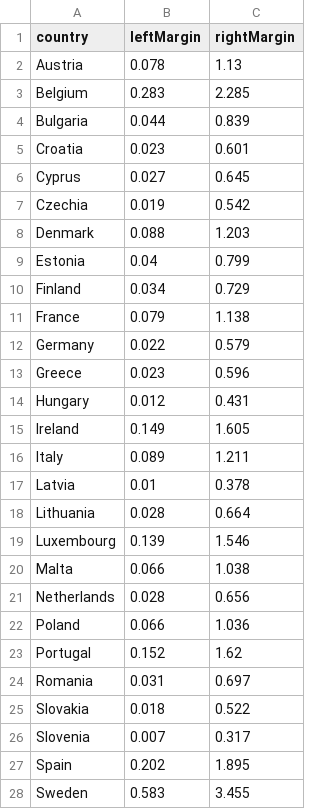
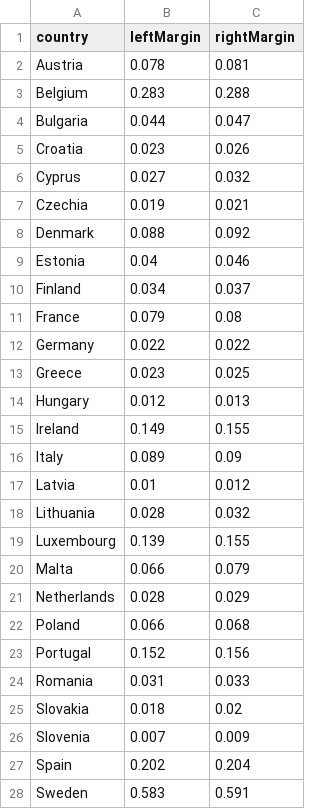
Before and after one commit to KalcMatej99/Seminarska-VS-Covid-19, a CSV file: Podatki/dbMargins.csv, drawn as a sheet.

```diff
--- a/Podatki/dbMargins.csv
+++ b/Podatki/dbMargins.csv
@@ -1,28 +1,28 @@
 "country","leftMargin","rightMargin"
-"Austria",0.078,1.13
-"Belgium",0.283,2.285
-"Bulgaria",0.044,0.839
-"Croatia",0.023,0.601
-"Cyprus",0.027,0.645
-"Czechia",0.019,0.542
-"Denmark",0.088,1.203
-"Estonia",0.04,0.799
-"Finland",0.034,0.729
-"France",0.079,1.138
-"Germany",0.022,0.579
-"Greece",0.023,0.596
-"Hungary",0.012,0.431
-"Ireland",0.149,1.605
-"Italy",0.089,1.211
-"Latvia",0.01,0.378
-"Lithuania",0.028,0.664
-"Luxembourg",0.139,1.546
-"Malta",0.066,1.038
-"Netherlands",0.028,0.656
-"Poland",0.066,1.036
-"Portugal",0.152,1.62
-"Romania",0.031,0.697
-"Slovakia",0.018,0.522
-"Slovenia",0.007,0.317
-"Spain",0.202,1.895
-"Sweden",0.583,3.455
+"Austria",0.078,0.081
+"Belgium",0.283,0.288
+"Bulgaria",0.044,0.047
+"Croatia",0.023,0.026
+"Cyprus",0.027,0.032
+"Czechia",0.019,0.021
+"Denmark",0.088,0.092
+"Estonia",0.04,0.046
+"Finland",0.034,0.037
+"France",0.079,0.08
+"Germany",0.022,0.022
+"Greece",0.023,0.025
+"Hungary",0.012,0.013
+"Ireland",0.149,0.155
+"Italy",0.089,0.09
+"Latvia",0.01,0.012
+"Lithuania",0.028,0.032
+"Luxembourg",0.139,0.155
+"Malta",0.066,0.079
+"Netherlands",0.028,0.029
+"Poland",0.066,0.068
+"Portugal",0.152,0.156
+"Romania",0.031,0.033
+"Slovakia",0.018,0.02
+"Slovenia",0.007,0.009
+"Spain",0.202,0.204
+"Sweden",0.583,0.591
```
Also changed, not shown: 3 other files.
